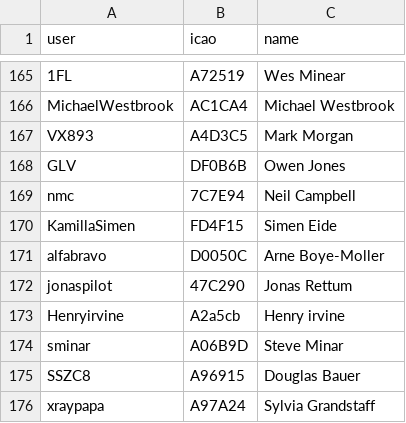
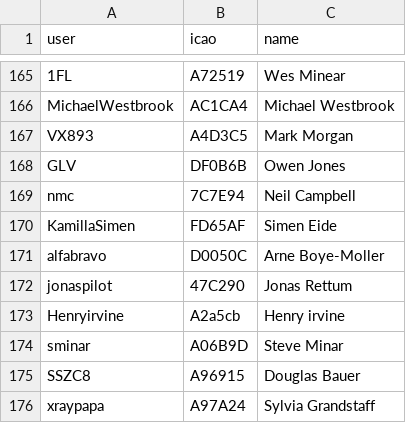
Before and after one commit to DavisChappins/InreachToOGN, a CSV file: Inreachuser.csv, drawn as a sheet; only a part is shown, gaps mark what is left out.

Commit message:
Update Inreachuser.csv

```diff
--- a/Inreachuser.csv
+++ b/Inreachuser.csv
@@ -169,3 +169,3 @@ GLV,DF0B6B,Owen Jones
 nmc,7C7E94,Neil Campbell
-KamillaSimen,FD4F15,Simen Eide
+KamillaSimen,FD65AF,Simen Eide
 alfabravo,D0050C,Arne Boye-Moller
```
